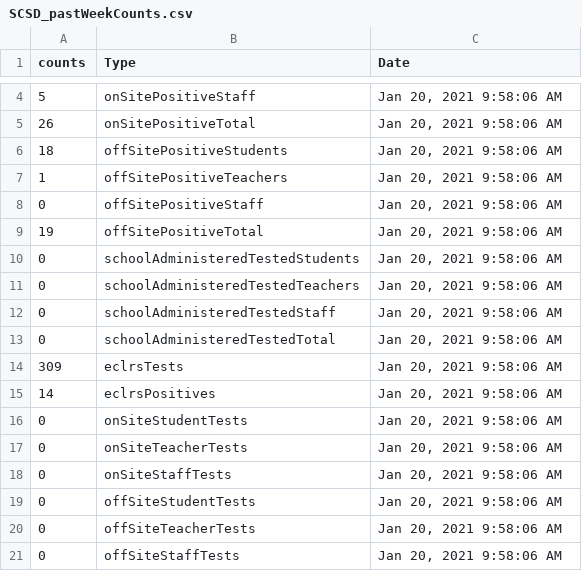
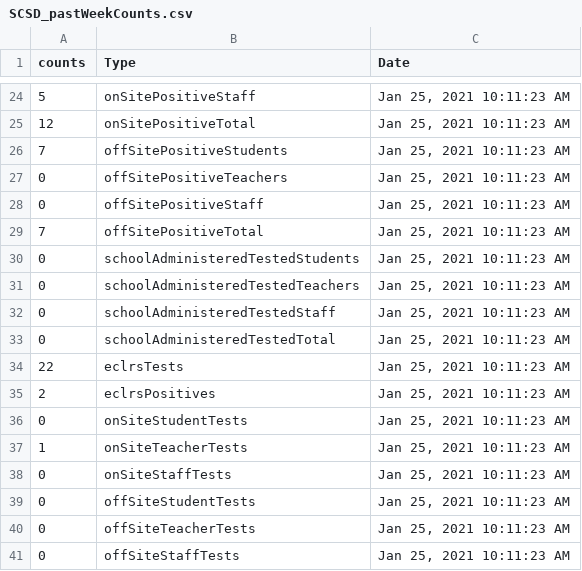
Before and after one commit to samedelstein/Onondaga_COVID, a CSV file: data/SCSD_pastWeekCounts.csv, drawn as a sheet; only a part is shown, gaps mark what is left out; the diff covers the shown part only.

```diff
--- a/data/SCSD_pastWeekCounts.csv
+++ b/data/SCSD_pastWeekCounts.csv
@@ -4,18 +24,18 @@
-5,"onSitePositiveStaff","Jan 20, 2021 9:58:06 AM"
-26,"onSitePositiveTotal","Jan 20, 2021 9:58:06 AM"
-18,"offSitePositiveStudents","Jan 20, 2021 9:58:06 AM"
-1,"offSitePositiveTeachers","Jan 20, 2021 9:58:06 AM"
-0,"offSitePositiveStaff","Jan 20, 2021 9:58:06 AM"
-19,"offSitePositiveTotal","Jan 20, 2021 9:58:06 AM"
-0,"schoolAdministeredTestedStudents","Jan 20, 2021 9:58:06 AM"
-0,"schoolAdministeredTestedTeachers","Jan 20, 2021 9:58:06 AM"
-0,"schoolAdministeredTestedStaff","Jan 20, 2021 9:58:06 AM"
-0,"schoolAdministeredTestedTotal","Jan 20, 2021 9:58:06 AM"
-309,"eclrsTests","Jan 20, 2021 9:58:06 AM"
-14,"eclrsPositives","Jan 20, 2021 9:58:06 AM"
-0,"onSiteStudentTests","Jan 20, 2021 9:58:06 AM"
-0,"onSiteTeacherTests","Jan 20, 2021 9:58:06 AM"
-0,"onSiteStaffTests","Jan 20, 2021 9:58:06 AM"
-0,"offSiteStudentTests","Jan 20, 2021 9:58:06 AM"
-0,"offSiteTeacherTests","Jan 20, 2021 9:58:06 AM"
-0,"offSiteStaffTests","Jan 20, 2021 9:58:06 AM"
+5,"onSitePositiveStaff","Jan 25, 2021 10:11:23 AM"
+12,"onSitePositiveTotal","Jan 25, 2021 10:11:23 AM"
+7,"offSitePositiveStudents","Jan 25, 2021 10:11:23 AM"
+0,"offSitePositiveTeachers","Jan 25, 2021 10:11:23 AM"
+0,"offSitePositiveStaff","Jan 25, 2021 10:11:23 AM"
+7,"offSitePositiveTotal","Jan 25, 2021 10:11:23 AM"
+0,"schoolAdministeredTestedStudents","Jan 25, 2021 10:11:23 AM"
+0,"schoolAdministeredTestedTeachers","Jan 25, 2021 10:11:23 AM"
+0,"schoolAdministeredTestedStaff","Jan 25, 2021 10:11:23 AM"
+0,"schoolAdministeredTestedTotal","Jan 25, 2021 10:11:23 AM"
+22,"eclrsTests","Jan 25, 2021 10:11:23 AM"
+2,"eclrsPositives","Jan 25, 2021 10:11:23 AM"
+0,"onSiteStudentTests","Jan 25, 2021 10:11:23 AM"
+1,"onSiteTeacherTests","Jan 25, 2021 10:11:23 AM"
+0,"onSiteStaffTests","Jan 25, 2021 10:11:23 AM"
+0,"offSiteStudentTests","Jan 25, 2021 10:11:23 AM"
+0,"offSiteTeacherTests","Jan 25, 2021 10:11:23 AM"
+0,"offSiteStaffTests","Jan 25, 2021 10:11:23 AM"
```
Also changed, not shown: 21 added rows, 1 removed row and 2 edited cells elsewhere in this file, data/County_cases_by_municipality.csv, data/SCSD_lastFourteenDaysCounts.csv, 39 other files.
